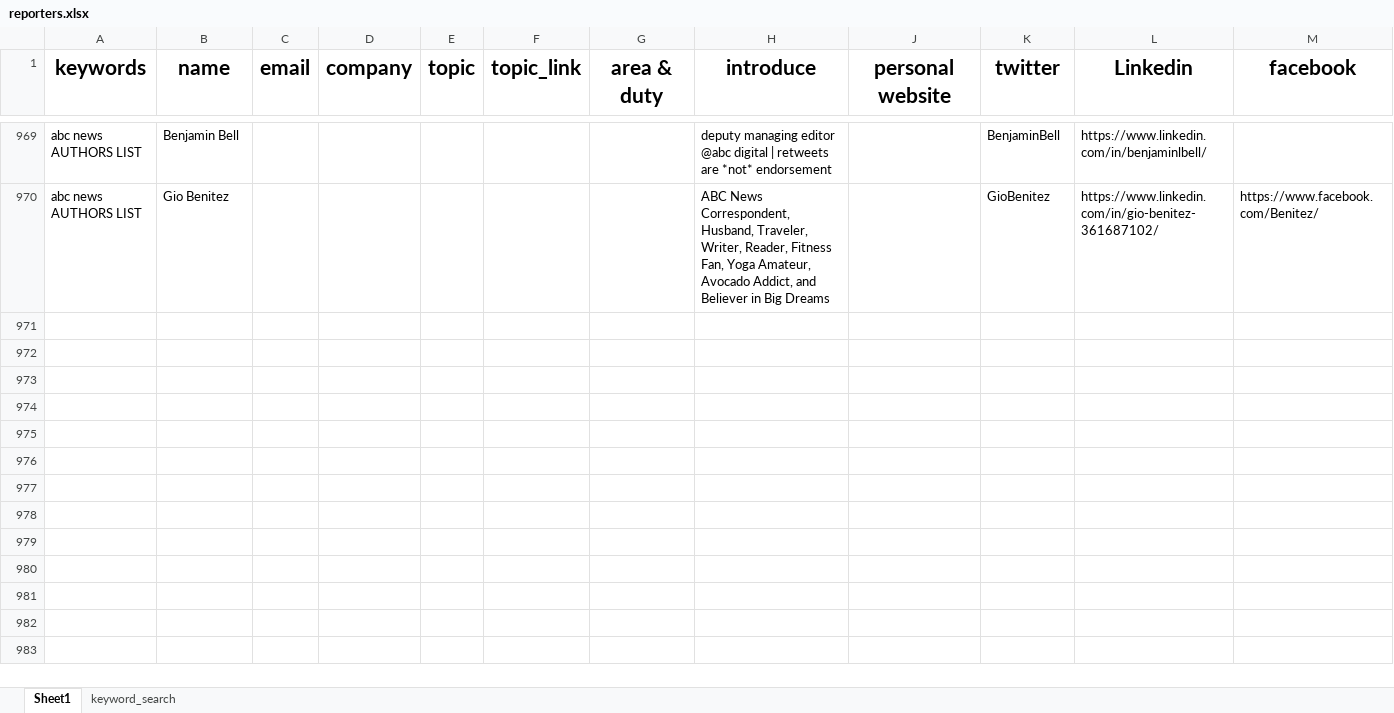
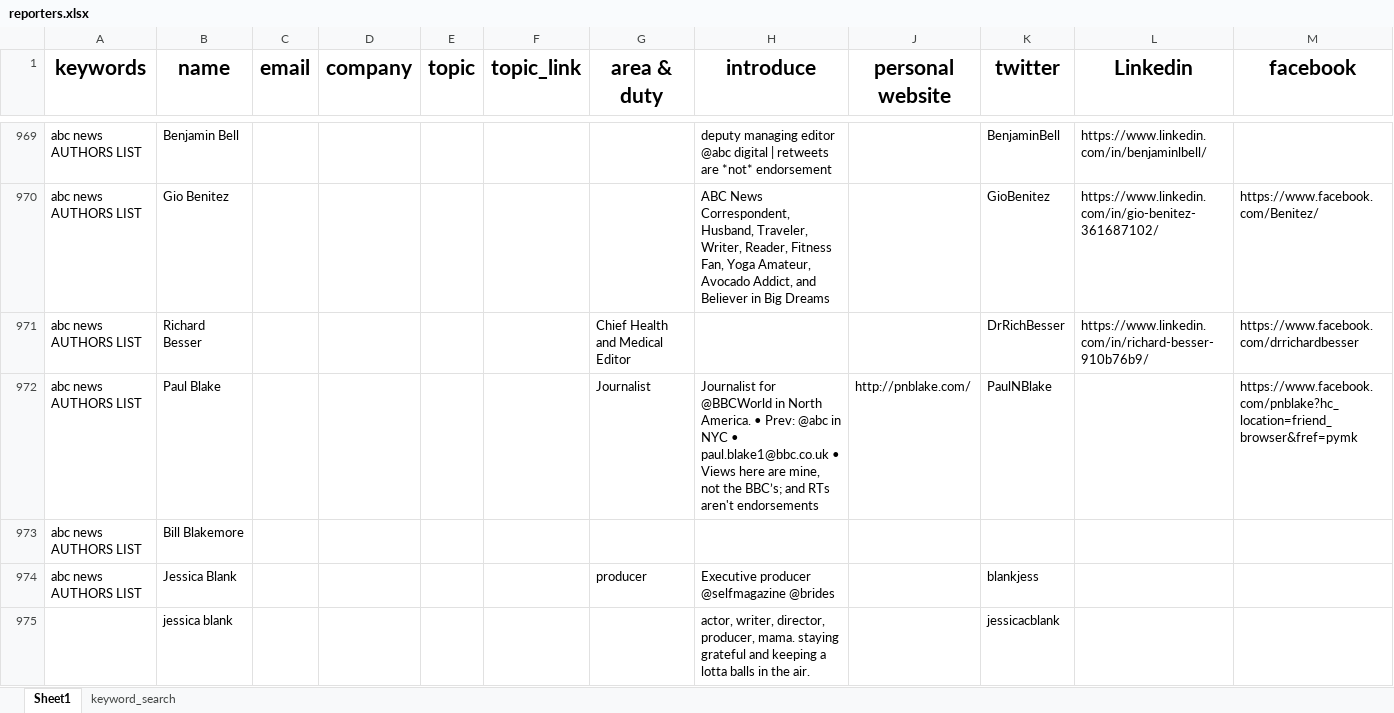
Before and after one commit to wuoshiwzm/journalist_contact, an Excel workbook: reporters.xlsx, sheet Sheet1, drawn as a sheet; only a part is shown, gaps mark what is left out; values as stored, in another font and other column widths than the file's, no borders; rows hold the shown columns only; the diff covers the shown part only; the diff names each change by its address in the sheet, - before the commit and + after, or states it on an @@ line.

Commit message:
1-5

```diff
--- a/reporters.xlsx (sheet Sheet1)
+++ b/reporters.xlsx (sheet Sheet1)
+row 971: abc news AUTHORS LIST | Richard Besser |  |  |  |  | Chief Health and Medical Editor |  |  | DrRichBesser | https://www.linkedin.com/in/richard-besser-910b76b9/ | https://www.facebook.com/drrichardbesser
+row 972: abc news AUTHORS LIST | Paul Blake |  |  |  |  | Journalist | Journalist for @BBCWorld in North America. • Prev: @abc in NYC • paul.blake1@bbc.co.uk • Views here are mine, not the BBC’s; and RTs aren't endorsements | http://pnblake.com/ | PaulNBlake |  | https://www.facebook.com/pnblake?hc_location=friend_browser&fref=pymk
+row 973: abc news AUTHORS LIST | Bill Blakemore
+row 974: abc news AUTHORS LIST | Jessica Blank |  |  |  |  | producer | Executive producer @selfmagazine @brides |  | blankjess
+row 975:  | jessica blank |  |  |  |  |  | actor, writer, director, producer, mama. staying grateful and keeping a lotta balls in the air. |  | jessicacblank
```
Also changed, not shown: 5 added rows elsewhere in this sheet.
